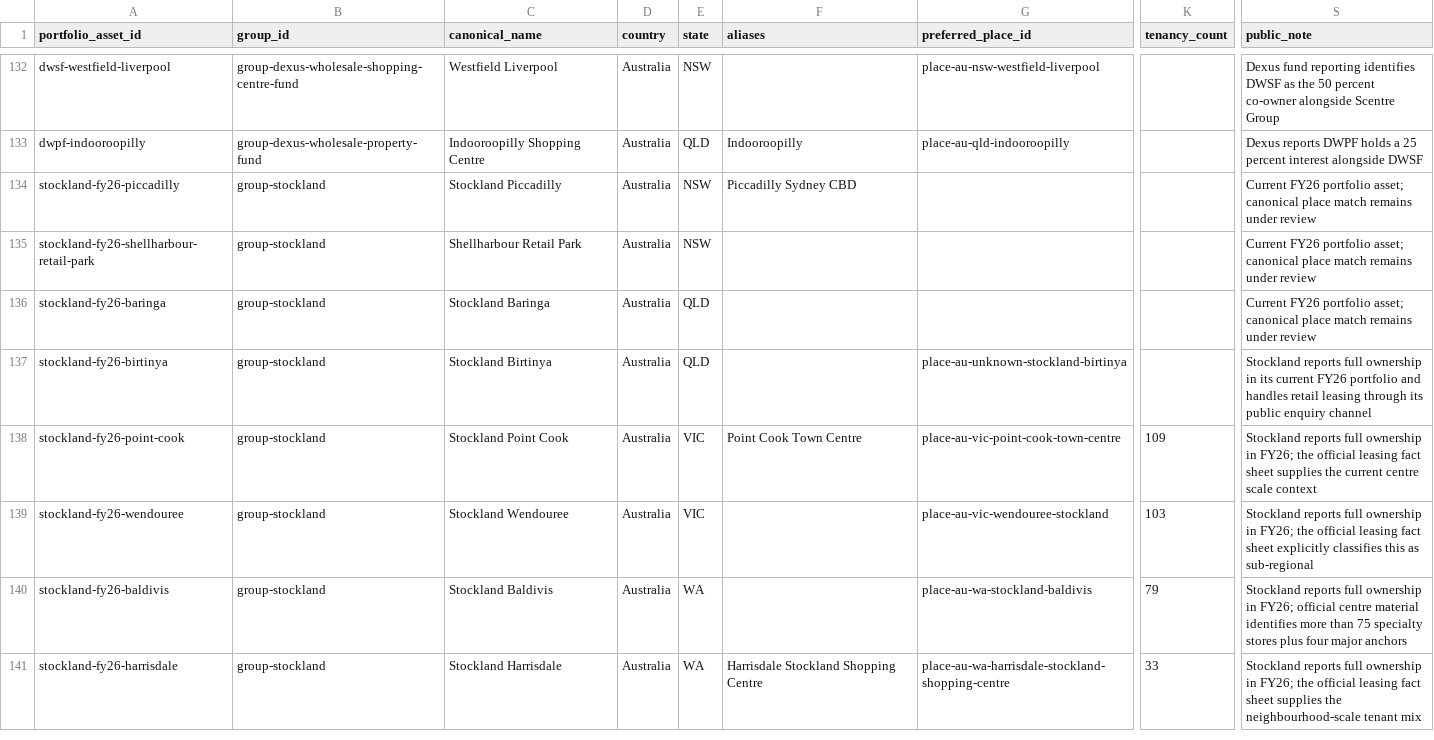
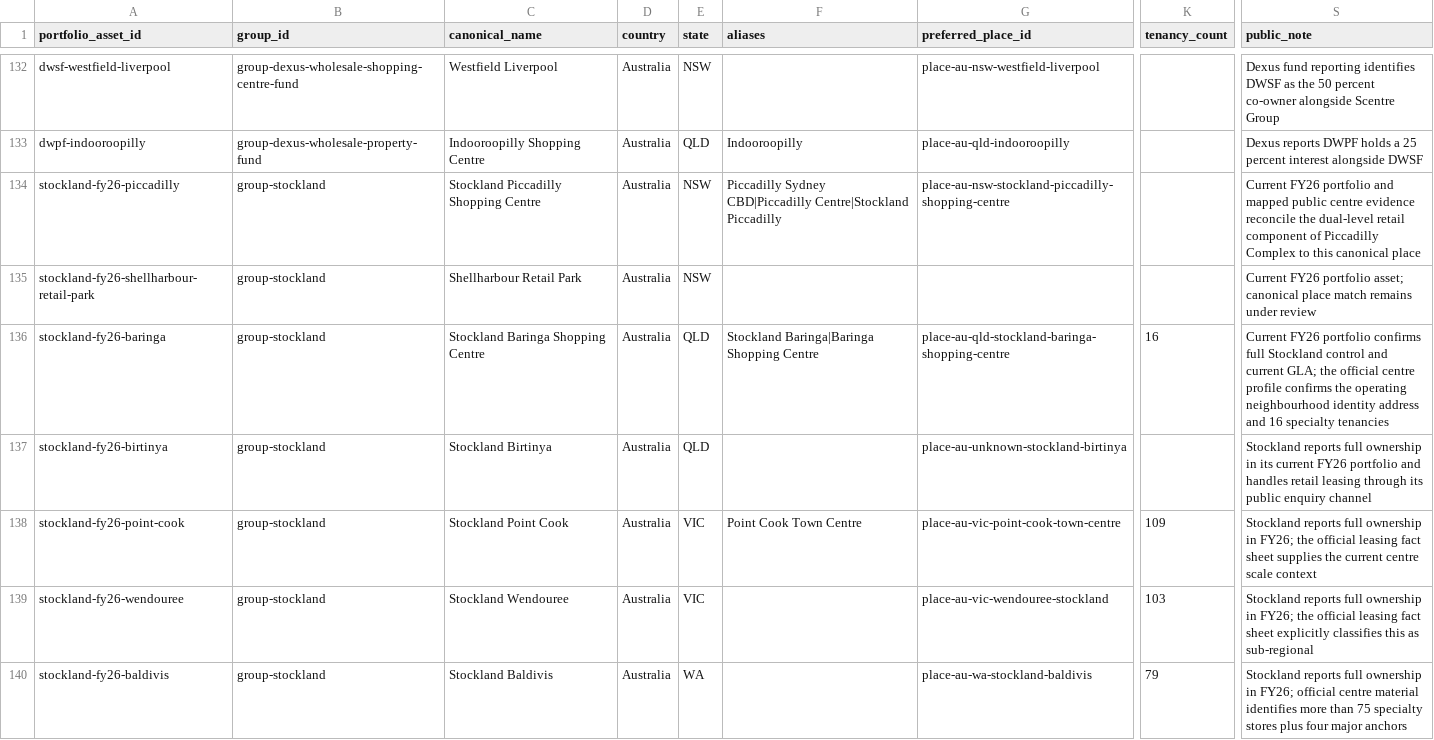
Before and after one commit to aydennicolle-cyber/opsm-store-locator, a CSV file: data/property_portfolio_assets.csv, drawn as a sheet; only a part is shown, gaps mark what is left out; the shorter side is filled out with more unchanged rows; the diff names each change by its address in the sheet, - before the commit and + after, or states it on an @@ line.

```diff
--- a/data/property_portfolio_assets.csv
+++ b/data/property_portfolio_assets.csv
-C134 (canonical_name): Stockland Piccadilly
+C134 (canonical_name): Stockland Piccadilly Shopping Centre
-F134 (aliases): Piccadilly Sydney CBD
+F134 (aliases): Piccadilly Sydney CBD|Piccadilly Centre|Stockland Piccadilly
-G134 (preferred_place_id): (empty)
+G134 (preferred_place_id): place-au-nsw-stockland-piccadilly-shopping-centre
-S134 (public_note): …FY26 portfolio asset; canonical place match remains under review
+S134 (public_note): …FY26 portfolio and mapped public centre evidence reconcile the dual-level retail component of Piccadilly Complex to this canonical place
-C136 (canonical_name): Stockland Baringa
+C136 (canonical_name): Stockland Baringa Shopping Centre
-F136 (aliases): (empty)
+F136 (aliases): Stockland Baringa|Baringa Shopping Centre
-G136 (preferred_place_id): (empty)
+G136 (preferred_place_id): place-au-qld-stockland-baringa-shopping-centre
-K136 (tenancy_count): (empty)
+K136 (tenancy_count): 16
-S136 (public_note): …FY26 portfolio asset; canonical place match remains under review
+S136 (public_note): …FY26 portfolio confirms full Stockland control and current GLA; the official centre profile confirms the operating neighbourhood identity address and 16 specialty tenancies
```
Also changed, not shown: data/official_retail_places.csv, data/property_attributes.csv, 8 other files.
